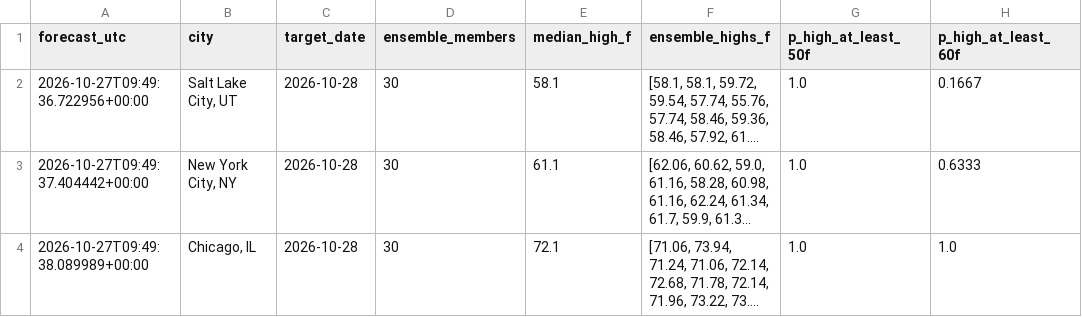
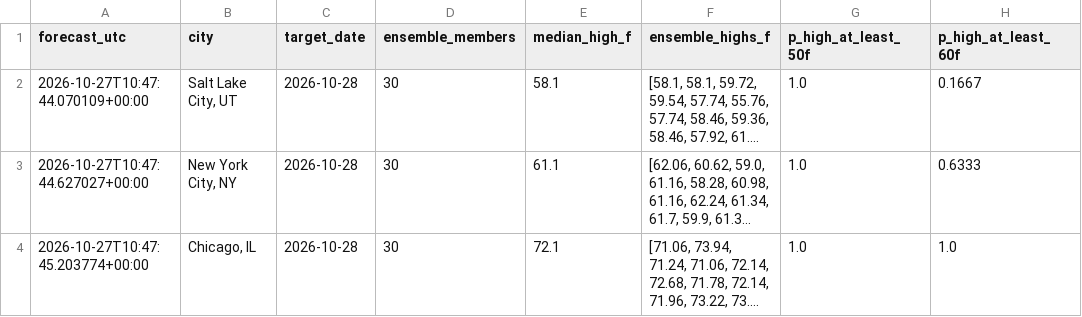
Before and after one commit to hpsyntheticoilsusa-gif/kalshi-ai-paper-trader, a CSV file: data/weather_research.csv, drawn as a sheet; only a part is shown; long unchanged cells end in …; the diff names each change by its address in the sheet, - before the commit and + after, or states it on an @@ line.

```diff
--- a/data/weather_research.csv
+++ b/data/weather_research.csv
-A2 (forecast_utc): 2026-10-27T09:49:36.722956+00:00
+A2 (forecast_utc): 2026-10-27T10:47:44.070109+00:00
-A3 (forecast_utc): 2026-10-27T09:49:37.404442+00:00
+A3 (forecast_utc): 2026-10-27T10:47:44.627027+00:00
-A4 (forecast_utc): 2026-10-27T09:49:38.089989+00:00
+A4 (forecast_utc): 2026-10-27T10:47:45.203774+00:00
```
Also changed, not shown: data/weather_outcomes.csv, 15 other files.
